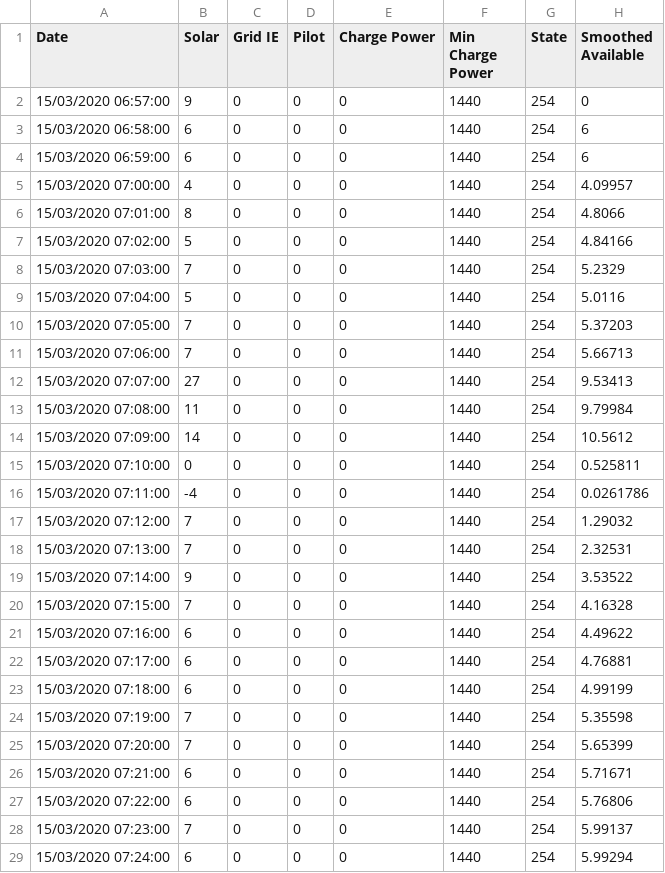
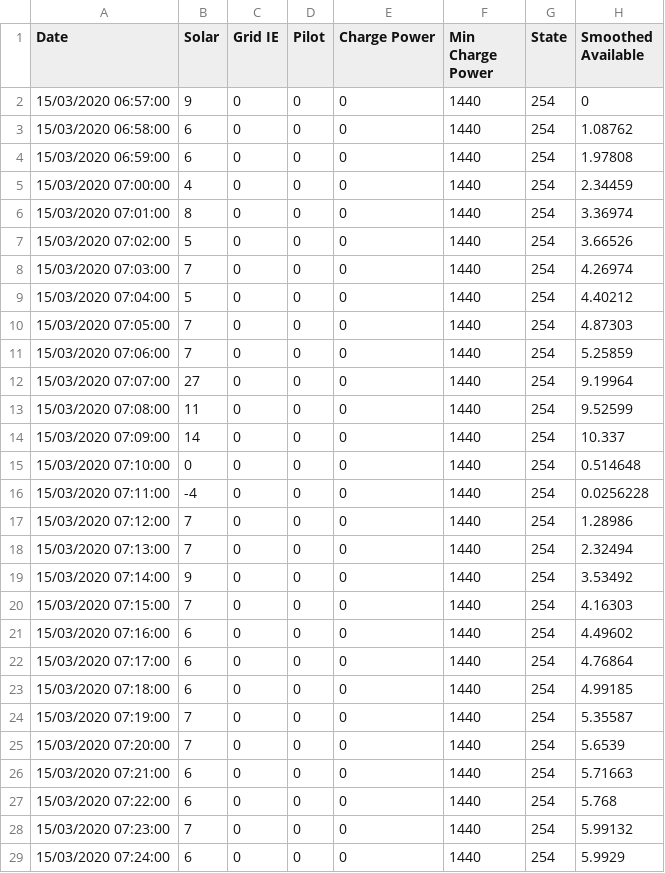
Before and after one commit to OpenEVSE/openevse_esp32_firmware, a CSV file: divert_sim/output/day3_noimport.csv, drawn as a sheet; only a part is shown; the diff covers the shown part only.

```diff
--- a/divert_sim/output/day3_noimport.csv
+++ b/divert_sim/output/day3_noimport.csv
@@ -2,28 +2,28 @@ Date,Solar,Grid IE,Pilot,Charge Power,Min Charge Power,State,Smoothed Available
 15/03/2020 06:57:00,9,0,0,0,1440,254,0
-15/03/2020 06:58:00,6,0,0,0,1440,254,6
-15/03/2020 06:59:00,6,0,0,0,1440,254,6
-15/03/2020 07:00:00,4,0,0,0,1440,254,4.09957
-15/03/2020 07:01:00,8,0,0,0,1440,254,4.8066
-15/03/2020 07:02:00,5,0,0,0,1440,254,4.84166
-15/03/2020 07:03:00,7,0,0,0,1440,254,5.2329
-15/03/2020 07:04:00,5,0,0,0,1440,254,5.0116
-15/03/2020 07:05:00,7,0,0,0,1440,254,5.37203
-15/03/2020 07:06:00,7,0,0,0,1440,254,5.66713
-15/03/2020 07:07:00,27,0,0,0,1440,254,9.53413
-15/03/2020 07:08:00,11,0,0,0,1440,254,9.79984
-15/03/2020 07:09:00,14,0,0,0,1440,254,10.5612
-15/03/2020 07:10:00,0,0,0,0,1440,254,0.525811
-15/03/2020 07:11:00,-4,0,0,0,1440,254,0.0261786
-15/03/2020 07:12:00,7,0,0,0,1440,254,1.29032
-15/03/2020 07:13:00,7,0,0,0,1440,254,2.32531
-15/03/2020 07:14:00,9,0,0,0,1440,254,3.53522
-15/03/2020 07:15:00,7,0,0,0,1440,254,4.16328
-15/03/2020 07:16:00,6,0,0,0,1440,254,4.49622
-15/03/2020 07:17:00,6,0,0,0,1440,254,4.76881
-15/03/2020 07:18:00,6,0,0,0,1440,254,4.99199
-15/03/2020 07:19:00,7,0,0,0,1440,254,5.35598
-15/03/2020 07:20:00,7,0,0,0,1440,254,5.65399
-15/03/2020 07:21:00,6,0,0,0,1440,254,5.71671
-15/03/2020 07:22:00,6,0,0,0,1440,254,5.76806
-15/03/2020 07:23:00,7,0,0,0,1440,254,5.99137
-15/03/2020 07:24:00,6,0,0,0,1440,254,5.99294
+15/03/2020 06:58:00,6,0,0,0,1440,254,1.08762
+15/03/2020 06:59:00,6,0,0,0,1440,254,1.97808
+15/03/2020 07:00:00,4,0,0,0,1440,254,2.34459
+15/03/2020 07:01:00,8,0,0,0,1440,254,3.36974
+15/03/2020 07:02:00,5,0,0,0,1440,254,3.66526
+15/03/2020 07:03:00,7,0,0,0,1440,254,4.26974
+15/03/2020 07:04:00,5,0,0,0,1440,254,4.40212
+15/03/2020 07:05:00,7,0,0,0,1440,254,4.87303
+15/03/2020 07:06:00,7,0,0,0,1440,254,5.25859
+15/03/2020 07:07:00,27,0,0,0,1440,254,9.19964
+15/03/2020 07:08:00,11,0,0,0,1440,254,9.52599
+15/03/2020 07:09:00,14,0,0,0,1440,254,10.337
+15/03/2020 07:10:00,0,0,0,0,1440,254,0.514648
+15/03/2020 07:11:00,-4,0,0,0,1440,254,0.0256228
+15/03/2020 07:12:00,7,0,0,0,1440,254,1.28986
+15/03/2020 07:13:00,7,0,0,0,1440,254,2.32494
+15/03/2020 07:14:00,9,0,0,0,1440,254,3.53492
+15/03/2020 07:15:00,7,0,0,0,1440,254,4.16303
+15/03/2020 07:16:00,6,0,0,0,1440,254,4.49602
+15/03/2020 07:17:00,6,0,0,0,1440,254,4.76864
+15/03/2020 07:18:00,6,0,0,0,1440,254,4.99185
+15/03/2020 07:19:00,7,0,0,0,1440,254,5.35587
+15/03/2020 07:20:00,7,0,0,0,1440,254,5.6539
+15/03/2020 07:21:00,6,0,0,0,1440,254,5.71663
+15/03/2020 07:22:00,6,0,0,0,1440,254,5.768
+15/03/2020 07:23:00,7,0,0,0,1440,254,5.99132
+15/03/2020 07:24:00,6,0,0,0,1440,254,5.9929
```
Also changed, not shown: 2 edited cells elsewhere in this file, divert_sim/output/day1_noimport.csv, divert_sim/output/day1_nowaste.csv, 19 other files.
